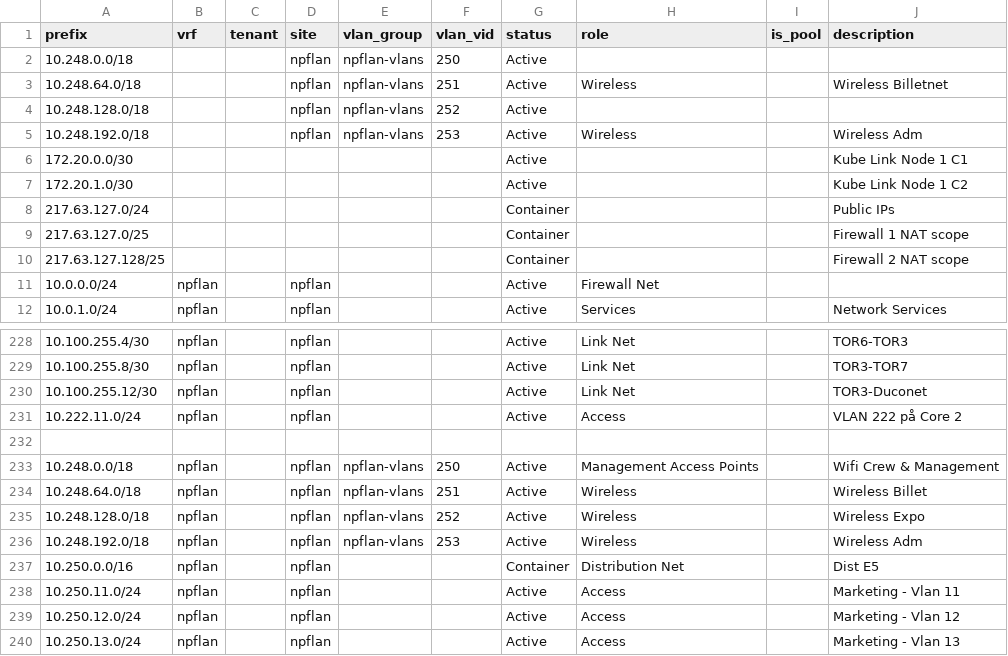
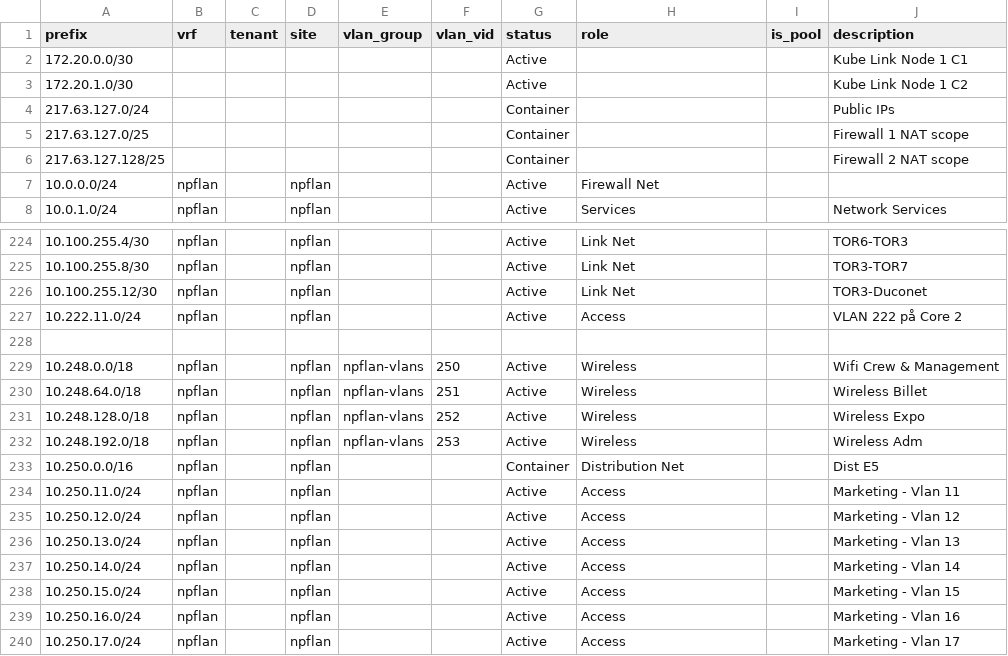
Before and after one commit to Wird/dhcp_config, a CSV file: data.csv, drawn as a sheet; only a part is shown, gaps mark what is left out; the shorter side is filled out with more unchanged rows.

Commit message:
Fixed data file

```diff
--- a/data.csv
+++ b/data.csv
@@ -1,6 +1,2 @@
 prefix,vrf,tenant,site,vlan_group,vlan_vid,status,role,is_pool,description
-10.248.0.0/18,,,npflan,npflan-vlans,250,Active,,,
-10.248.64.0/18,,,npflan,npflan-vlans,251,Active,Wireless,,Wireless Billetnet
-10.248.128.0/18,,,npflan,npflan-vlans,252,Active,,,
-10.248.192.0/18,,,npflan,npflan-vlans,253,Active,Wireless,,Wireless Adm
 172.20.0.0/30,,,,,,Active,,,Kube Link Node 1 C1
@@ -232,3 +228,3 @@ prefix,vrf,tenant,site,vlan_group,vlan_vid,status,role,is_pool,description
 ,,,,,,,,,
-10.248.0.0/18,npflan,,npflan,npflan-vlans,250,Active,Management Access Points,,Wifi Crew & Management
+10.248.0.0/18,npflan,,npflan,npflan-vlans,250,Active,Wireless,,Wifi Crew & Management
 10.248.64.0/18,npflan,,npflan,npflan-vlans,251,Active,Wireless,,Wireless Billet
```
